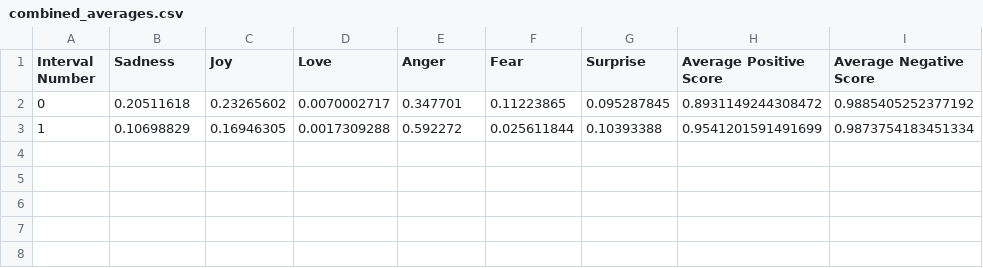
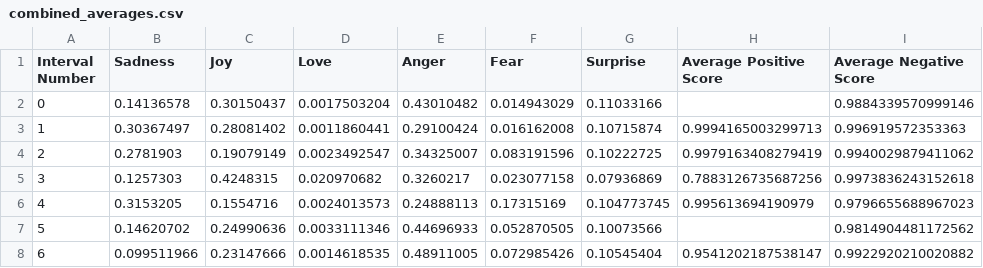
Before and after one commit to TStantonJ/Reddit-Emotion-Classifier, a CSV file: combined_averages.csv, drawn as a sheet.

```diff
--- a/combined_averages.csv
+++ b/combined_averages.csv
@@ -1,3 +1,8 @@
 Interval Number,Sadness,Joy,Love,Anger,Fear,Surprise,Average Positive Score,Average Negative Score
-0,0.20511618,0.23265602,0.0070002717,0.347701,0.11223865,0.095287845,0.8931149244308472,0.9885405252377192
-1,0.10698829,0.16946305,0.0017309288,0.592272,0.025611844,0.10393388,0.9541201591491699,0.9873754183451334
+0,0.14136578,0.30150437,0.0017503204,0.43010482,0.014943029,0.11033166,,0.9884339570999146
+1,0.30367497,0.28081402,0.0011860441,0.29100424,0.016162008,0.10715874,0.9994165003299713,0.996919572353363
+2,0.2781903,0.19079149,0.0023492547,0.34325007,0.083191596,0.10222725,0.9979163408279419,0.9940029879411062
+3,0.1257303,0.4248315,0.020970682,0.3260217,0.023077158,0.07936869,0.7883126735687256,0.9973836243152618
+4,0.3153205,0.1554716,0.0024013573,0.24888113,0.17315169,0.104773745,0.995613694190979,0.9796655688967023
+5,0.14620702,0.24990636,0.0033111346,0.44696933,0.052870505,0.10073566,,0.9814904481172562
+6,0.099511966,0.23147666,0.0014618535,0.48911005,0.072985426,0.10545404,0.9541202187538147,0.9922920210020882
```
Also changed, not shown: 2 other files.
